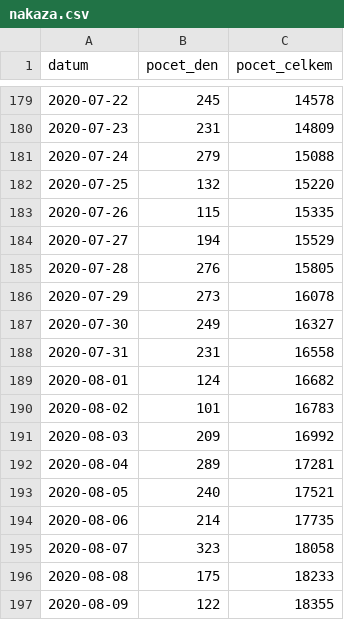
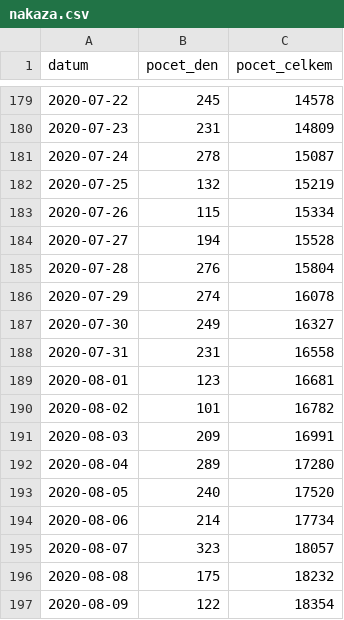
Before and after one commit to maxkotz17/covid19-eu-data, a CSV file: cache/daily/cz/api/api/v1/covid-19/nakaza.csv, drawn as a sheet; only a part is shown, gaps mark what is left out.

```diff
--- a/cache/daily/cz/api/api/v1/covid-19/nakaza.csv
+++ b/cache/daily/cz/api/api/v1/covid-19/nakaza.csv
@@ -180,18 +180,18 @@
 2020-07-23,231,14809
-2020-07-24,279,15088
-2020-07-25,132,15220
-2020-07-26,115,15335
-2020-07-27,194,15529
-2020-07-28,276,15805
-2020-07-29,273,16078
+2020-07-24,278,15087
+2020-07-25,132,15219
+2020-07-26,115,15334
+2020-07-27,194,15528
+2020-07-28,276,15804
+2020-07-29,274,16078
 2020-07-30,249,16327
 2020-07-31,231,16558
-2020-08-01,124,16682
-2020-08-02,101,16783
-2020-08-03,209,16992
-2020-08-04,289,17281
-2020-08-05,240,17521
-2020-08-06,214,17735
-2020-08-07,323,18058
-2020-08-08,175,18233
-2020-08-09,122,18355
+2020-08-01,123,16681
+2020-08-02,101,16782
+2020-08-03,209,16991
+2020-08-04,289,17280
+2020-08-05,240,17520
+2020-08-06,214,17734
+2020-08-07,323,18057
+2020-08-08,175,18232
+2020-08-09,122,18354
```
Also changed, not shown: cache/daily/cz/api/api/v1/covid-19/nakazeni-vyleceni-umrti-testy.csv, cache/daily/cz/api/api/v1/covid-19/osoby.csv, 12 other files.
